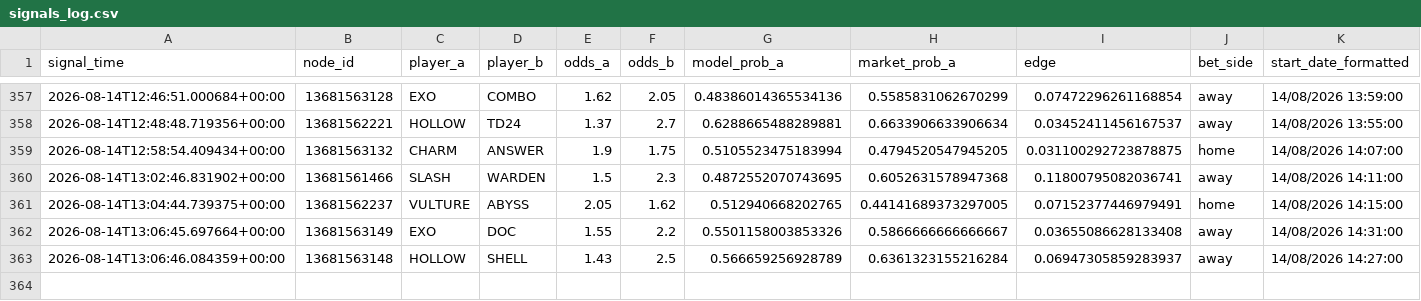
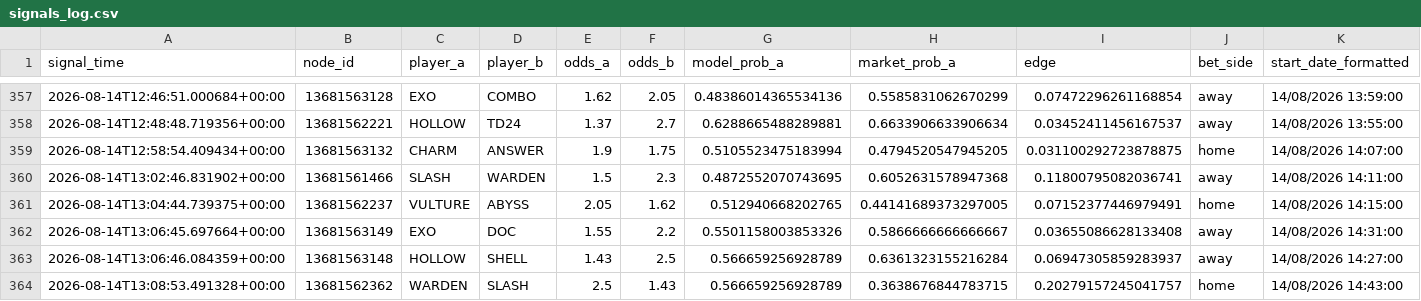
Before and after one commit to javarroba-cmd/proyecto-desde-cero, a CSV file: data/signals_log.csv, drawn as a sheet; only a part is shown, gaps mark what is left out; rows hold the shown columns only; the diff names each change by its address in the sheet, - before the commit and + after, or states it on an @@ line.

```diff
--- a/data/signals_log.csv
+++ b/data/signals_log.csv
+row 364: 2026-08-14T13:08:53.491328+00:00 | 13681562362 | WARDEN | SLASH | 2.5 | 1.43 | 0.566659256928789 | 0.3638676844783715 | 0.20279157245041757 | home | 14/08/2026 14:43:00
```
Also changed, not shown: 1 other file.
